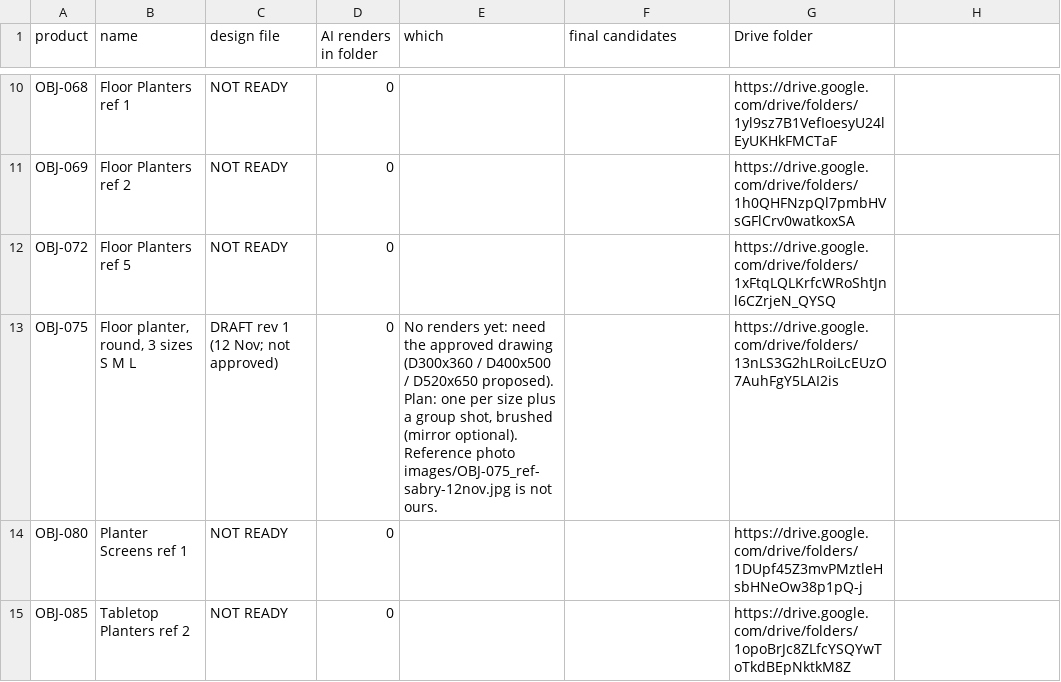
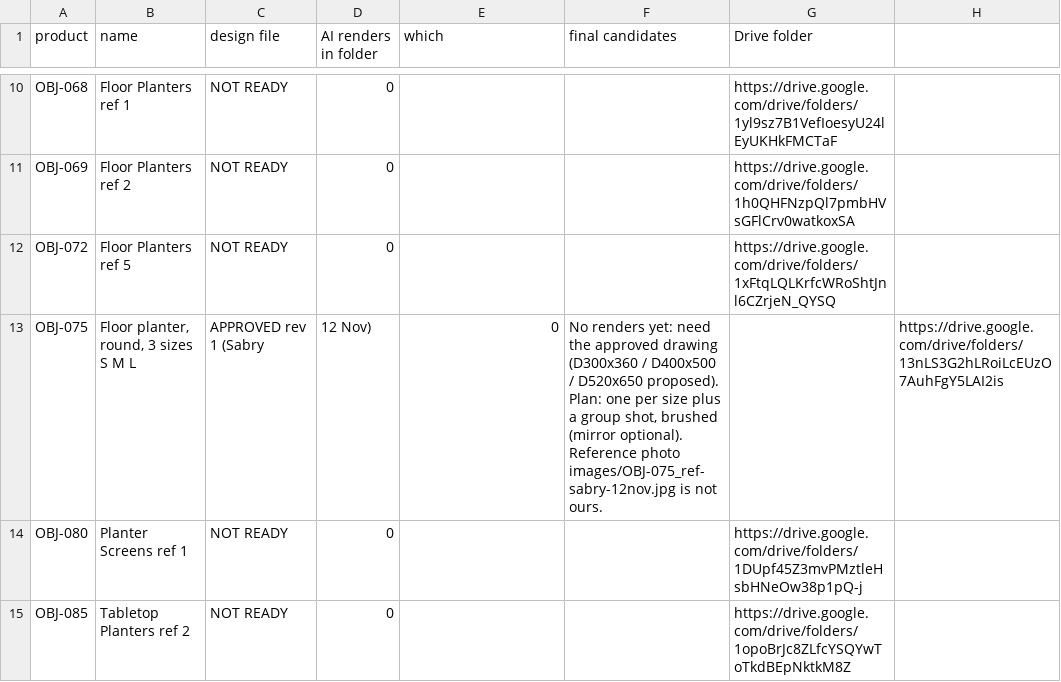
Before and after one commit to amrsabry303/OBJEKT, a CSV file: plan/IMAGE-INVENTORY.csv, drawn as a sheet; only a part is shown, gaps mark what is left out.

```diff
--- a/plan/IMAGE-INVENTORY.csv
+++ b/plan/IMAGE-INVENTORY.csv
@@ -12,3 +12,3 @@ OBJ-069,Floor Planters ref 2,NOT READY,0,,,https://drive.google.com/drive/folder
 OBJ-072,Floor Planters ref 5,NOT READY,0,,,https://drive.google.com/drive/folders/1xFtqLQLKrfcWRoShtJnl6CZrjeN_QYSQ
-OBJ-075,"Floor planter, round, 3 sizes S M L",DRAFT rev 1 (12 Nov; not approved),0,"No renders yet: need the approved drawing (D300x360 / D400x500 / D520x650 proposed). Plan: one per size plus a group shot, brushed (mirror optional). Reference photo images/OBJ-075_ref-sabry-12nov.jpg is not ours.",,https://drive.google.com/drive/folders/13nLS3G2hLRoiLcEUzO7AuhFgY5LAI2is
+OBJ-075,"Floor planter, round, 3 sizes S M L",APPROVED rev 1 (Sabry, 12 Nov),0,"No renders yet: need the approved drawing (D300x360 / D400x500 / D520x650 proposed). Plan: one per size plus a group shot, brushed (mirror optional). Reference photo images/OBJ-075_ref-sabry-12nov.jpg is not ours.",,https://drive.google.com/drive/folders/13nLS3G2hLRoiLcEUzO7AuhFgY5LAI2is
 OBJ-080,Planter Screens ref 1,NOT READY,0,,,https://drive.google.com/drive/folders/1DUpf45Z3mvPMztleHsbHNeOw38p1pQ-j
```
Also changed, not shown: 5 other files.
